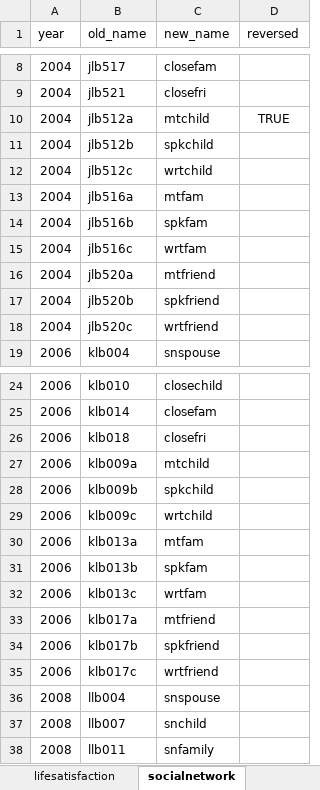
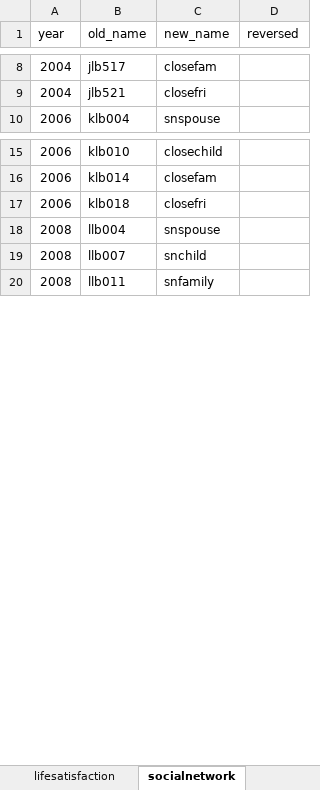
Before and after one commit to IALSA/HRS, an Excel workbook: data-phi-free/raw/renaming-rules/renaming-rules.xlsx, sheet socialnetwork, drawn as a sheet; only a part is shown, gaps mark what is left out; values as stored, in another font and other column widths than the file's, no borders; the diff covers the shown part only; the diff names each change by its address in the sheet, - before the commit and + after, or states it on an @@ line.

```diff
--- a/data-phi-free/raw/renaming-rules/renaming-rules.xlsx (sheet socialnetwork)
+++ b/data-phi-free/raw/renaming-rules/renaming-rules.xlsx (sheet socialnetwork)
-row 10: 2004 | jlb512a | mtchild | TRUE
-row 11: 2004 | jlb512b | spkchild
-row 12: 2004 | jlb512c | wrtchild
-row 13: 2004 | jlb516a | mtfam
-row 14: 2004 | jlb516b | spkfam
-row 15: 2004 | jlb516c | wrtfam
-row 16: 2004 | jlb520a | mtfriend
-row 17: 2004 | jlb520b | spkfriend
-row 18: 2004 | jlb520c | wrtfriend
-row 27: 2006 | klb009a | mtchild
-row 28: 2006 | klb009b | spkchild
-row 29: 2006 | klb009c | wrtchild
-row 30: 2006 | klb013a | mtfam
-row 31: 2006 | klb013b | spkfam
-row 32: 2006 | klb013c | wrtfam
-row 33: 2006 | klb017a | mtfriend
-row 34: 2006 | klb017b | spkfriend
-row 35: 2006 | klb017c | wrtfriend
```
Also changed, not shown: 27 removed rows elsewhere in this sheet, 1 other file.
